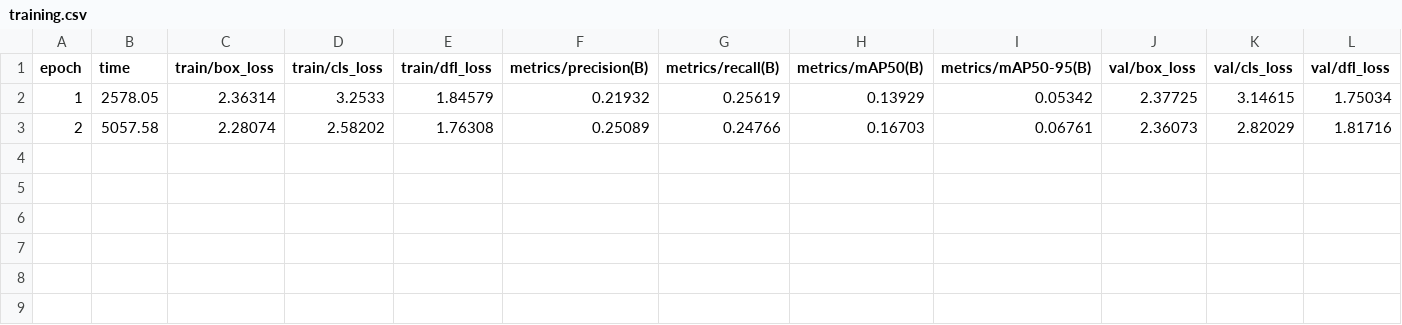
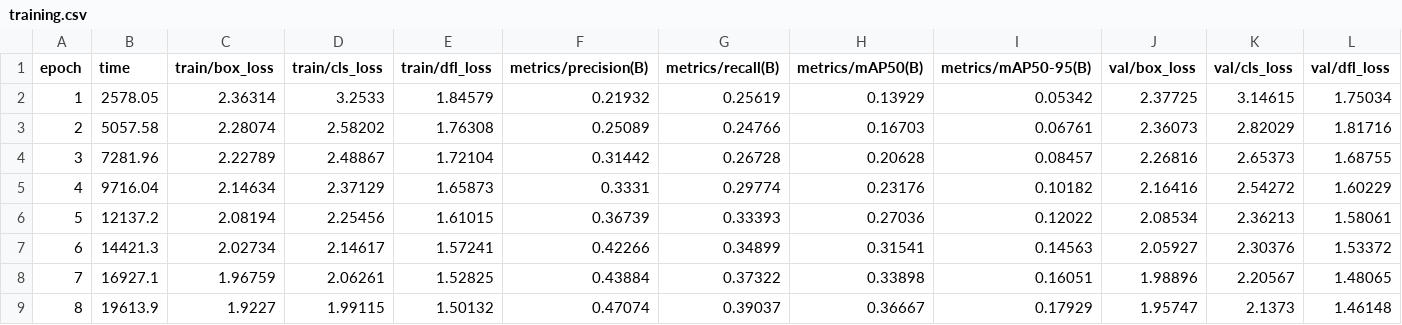
Before and after one commit to aditya-a-git/ComputerVision, a CSV file: docs/measurements/full-rdd/training.csv, drawn as a sheet; only a part is shown; rows hold the shown columns only; the diff names each change by its address in the sheet, - before the commit and + after, or states it on an @@ line.

Commit message:
feat(model): publish validated eight-epoch full RDD checkpoint

```diff
--- a/docs/measurements/full-rdd/training.csv
+++ b/docs/measurements/full-rdd/training.csv
+row 4: 3 | 7281.96 | 2.22789 | 2.48867 | 1.72104 | 0.31442 | 0.26728 | 0.20628 | 0.08457 | 2.26816 | 2.65373 | 1.68755
+row 5: 4 | 9716.04 | 2.14634 | 2.37129 | 1.65873 | 0.3331 | 0.29774 | 0.23176 | 0.10182 | 2.16416 | 2.54272 | 1.60229
+row 6: 5 | 12137.2 | 2.08194 | 2.25456 | 1.61015 | 0.36739 | 0.33393 | 0.27036 | 0.12022 | 2.08534 | 2.36213 | 1.58061
+row 7: 6 | 14421.3 | 2.02734 | 2.14617 | 1.57241 | 0.42266 | 0.34899 | 0.31541 | 0.14563 | 2.05927 | 2.30376 | 1.53372
+row 8: 7 | 16927.1 | 1.96759 | 2.06261 | 1.52825 | 0.43884 | 0.37322 | 0.33898 | 0.16051 | 1.98896 | 2.20567 | 1.48065
+row 9: 8 | 19613.9 | 1.9227 | 1.99115 | 1.50132 | 0.47074 | 0.39037 | 0.36667 | 0.17929 | 1.95747 | 2.1373 | 1.46148
```
Also changed, not shown: 6 other files.
